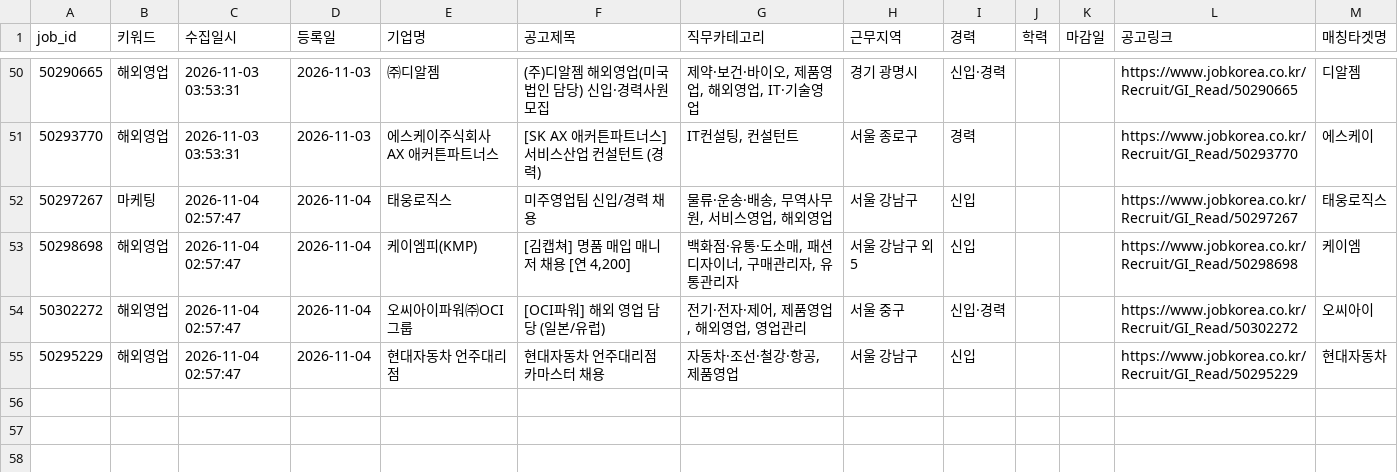
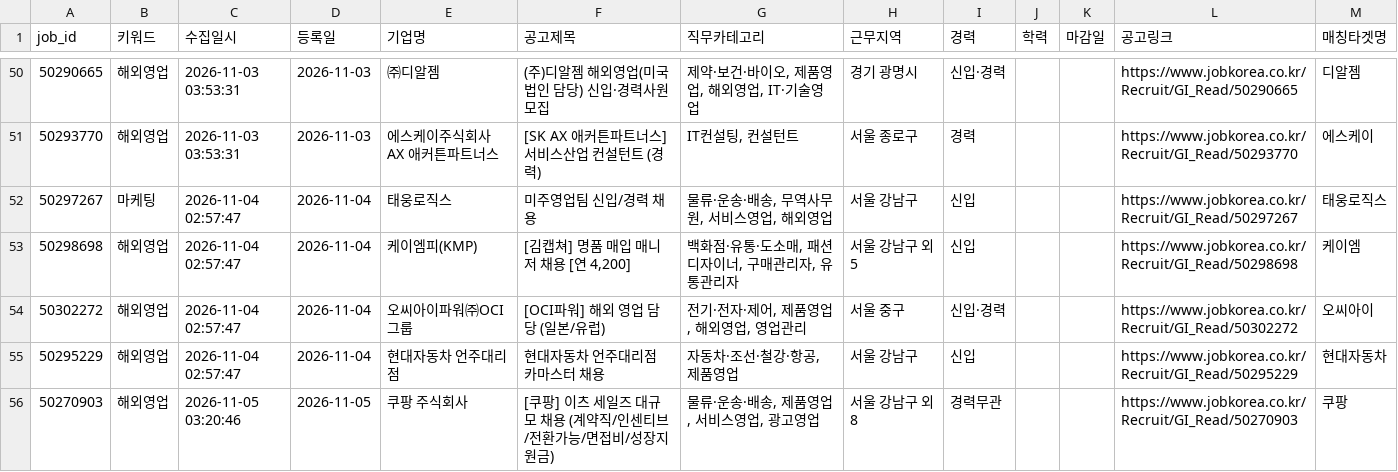
Before and after one commit to djgeum/RunETF, a CSV file: .github/job.bot/jobkorea_main.csv, drawn as a sheet; only a part is shown, gaps mark what is left out; the diff names each change by its address in the sheet, - before the commit and + after, or states it on an @@ line.

```diff
--- a/.github/job.bot/jobkorea_main.csv
+++ b/.github/job.bot/jobkorea_main.csv
+row 56: 50270903 | 해외영업 | 2026-11-05 03:20:46 | 2026-11-05 | 쿠팡 주식회사 | [쿠팡] 이츠 세일즈 대규모 채용 (계약직/인센티브/전환가능/면접비/성장지원금) | 물류·운송·배송, 제품영업, 서비스영업, 광고영업 | 서울 강남구 외 8 | 경력무관 |  |  | https://www.jobkorea.co.kr/Recruit/GI_Read/50270903 | 쿠팡
```
Also changed, not shown: .github/job.bot/jobkorea_list.csv, .github/job.bot/peoplenjob_list.csv, 5 other files.
